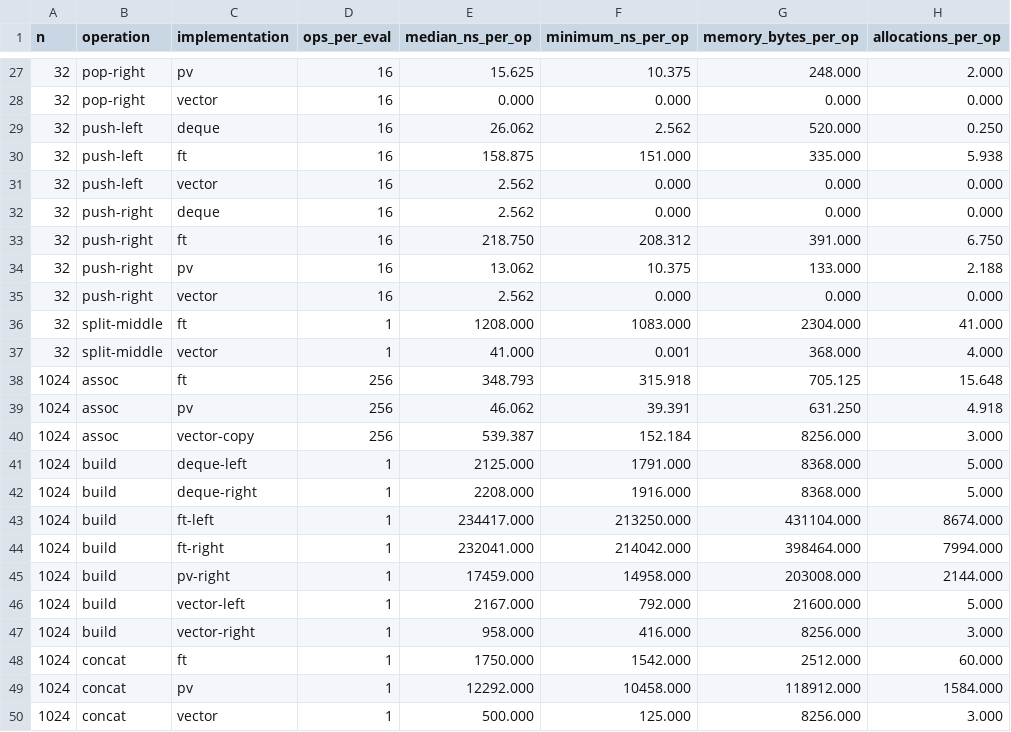
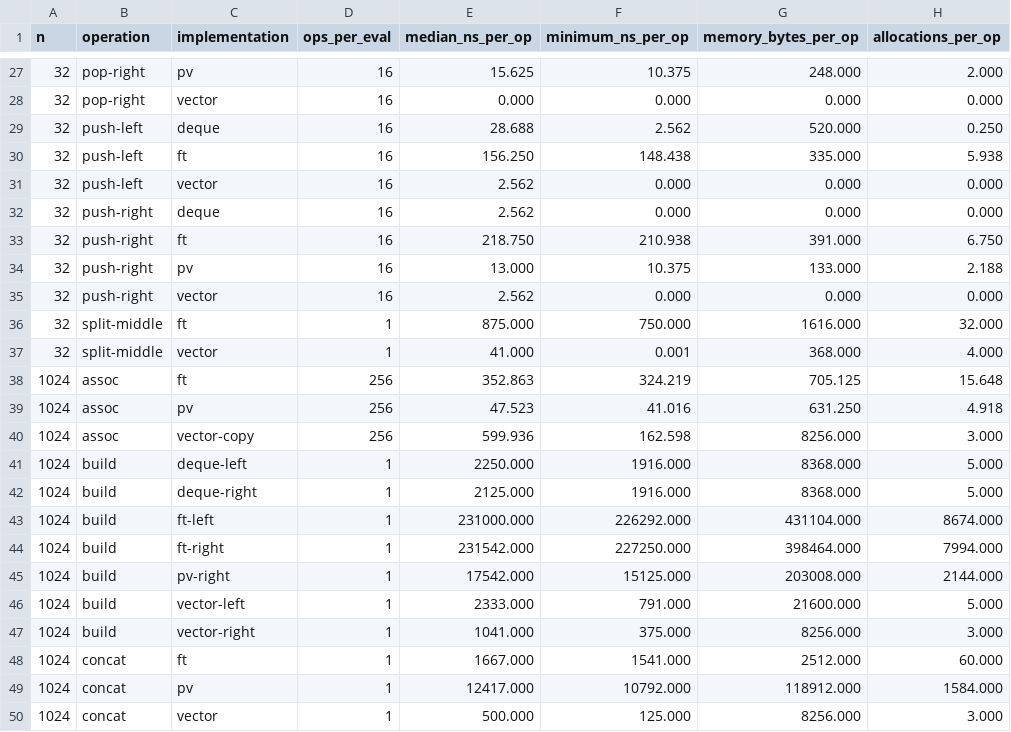
Before and after one commit to mschauer/FingerTrees.jl, a TSV file: benchmark/results/baseline-julia-1.12.6.tsv, drawn as a sheet; only a part is shown, gaps mark what is left out; the diff covers the shown part only.

```diff
--- a/benchmark/results/baseline-julia-1.12.6.tsv
+++ b/benchmark/results/baseline-julia-1.12.6.tsv
@@ -28,23 +28,23 @@ n	operation	implementation	ops_per_eval	median_ns_per_op	minimum_ns_per_op	memor
 32	pop-right	vector	16	0.000	0.000	0.000	0.000
-32	push-left	deque	16	26.062	2.562	520.000	0.250
-32	push-left	ft	16	158.875	151.000	335.000	5.938
+32	push-left	deque	16	28.688	2.562	520.000	0.250
+32	push-left	ft	16	156.250	148.438	335.000	5.938
 32	push-left	vector	16	2.562	0.000	0.000	0.000
 32	push-right	deque	16	2.562	0.000	0.000	0.000
-32	push-right	ft	16	218.750	208.312	391.000	6.750
-32	push-right	pv	16	13.062	10.375	133.000	2.188
+32	push-right	ft	16	218.750	210.938	391.000	6.750
+32	push-right	pv	16	13.000	10.375	133.000	2.188
 32	push-right	vector	16	2.562	0.000	0.000	0.000
-32	split-middle	ft	1	1208.000	1083.000	2304.000	41.000
+32	split-middle	ft	1	875.000	750.000	1616.000	32.000
 32	split-middle	vector	1	41.000	0.001	368.000	4.000
-1024	assoc	ft	256	348.793	315.918	705.125	15.648
-1024	assoc	pv	256	46.062	39.391	631.250	4.918
-1024	assoc	vector-copy	256	539.387	152.184	8256.000	3.000
-1024	build	deque-left	1	2125.000	1791.000	8368.000	5.000
-1024	build	deque-right	1	2208.000	1916.000	8368.000	5.000
-1024	build	ft-left	1	234417.000	213250.000	431104.000	8674.000
-1024	build	ft-right	1	232041.000	214042.000	398464.000	7994.000
-1024	build	pv-right	1	17459.000	14958.000	203008.000	2144.000
-1024	build	vector-left	1	2167.000	792.000	21600.000	5.000
-1024	build	vector-right	1	958.000	416.000	8256.000	3.000
-1024	concat	ft	1	1750.000	1542.000	2512.000	60.000
-1024	concat	pv	1	12292.000	10458.000	118912.000	1584.000
+1024	assoc	ft	256	352.863	324.219	705.125	15.648
+1024	assoc	pv	256	47.523	41.016	631.250	4.918
+1024	assoc	vector-copy	256	599.936	162.598	8256.000	3.000
+1024	build	deque-left	1	2250.000	1916.000	8368.000	5.000
+1024	build	deque-right	1	2125.000	1916.000	8368.000	5.000
+1024	build	ft-left	1	231000.000	226292.000	431104.000	8674.000
+1024	build	ft-right	1	231542.000	227250.000	398464.000	7994.000
+1024	build	pv-right	1	17542.000	15125.000	203008.000	2144.000
+1024	build	vector-left	1	2333.000	791.000	21600.000	5.000
+1024	build	vector-right	1	1041.000	375.000	8256.000	3.000
+1024	concat	ft	1	1667.000	1541.000	2512.000	60.000
+1024	concat	pv	1	12417.000	10792.000	118912.000	1584.000
 1024	concat	vector	1	500.000	125.000	8256.000	3.000
```
Also changed, not shown: 116 edited cells elsewhere in this file, 4 other files.
